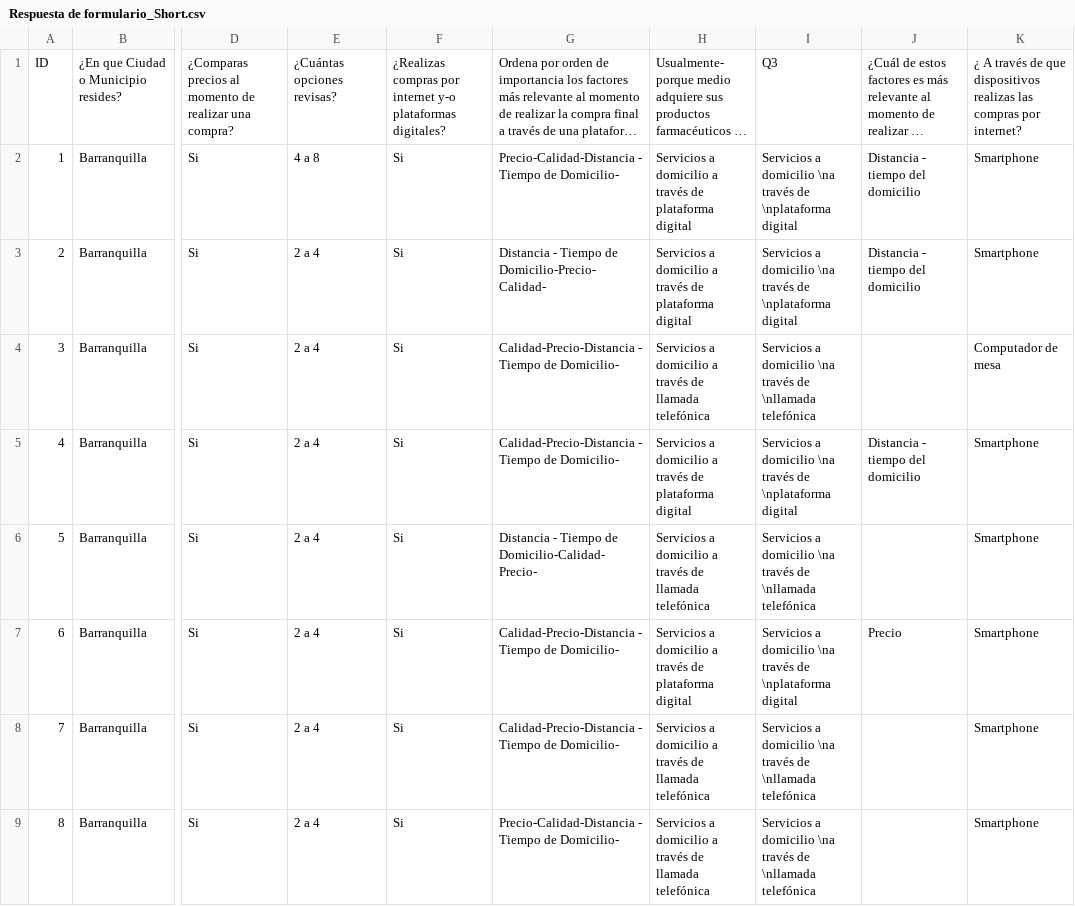
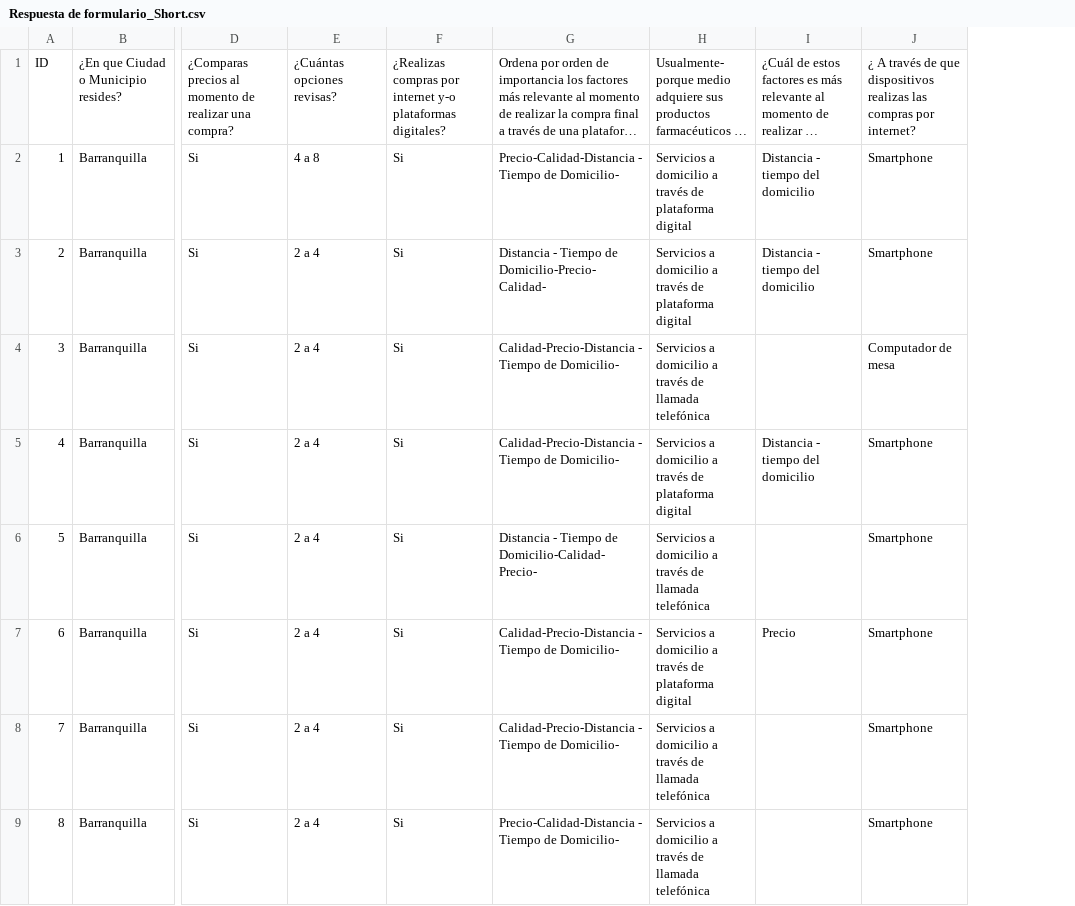
Before and after one commit to capajaro/AnalisisResults, a CSV file: Respuesta de formulario_Short.csv, drawn as a sheet; only a part is shown, gaps mark what is left out; long unchanged cells end in …; the diff names each change by its address in the sheet, - before the commit and + after, or states it on an @@ line.

Commit message:
Add files via upload

```diff
--- a/Respuesta de formulario_Short.csv
+++ b/Respuesta de formulario_Short.csv
-column I, rows 1-9: Q3 | Servicios a domicilio \na través de \nplataforma digital | Servicios a domicilio \na través de \nplataforma digital | Servicios a domicilio \na través de \nllamada telefónica | Servicios a domicilio \na través de \nplataforma digital | Servicios a domicilio \na través de \nllamada telefónica | Servicios a domicilio \na través de \nplataforma digital | Servicios a domicilio \na través de \nllamada telefónica | Servicios a domicilio \na través de \nllamada telefónica
```
